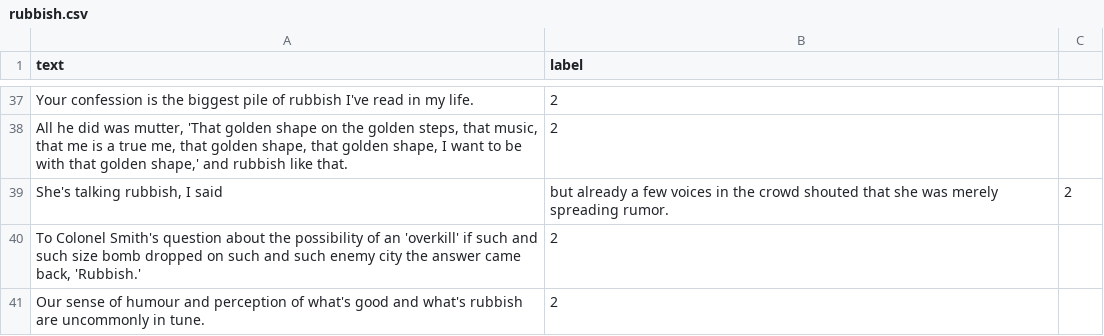
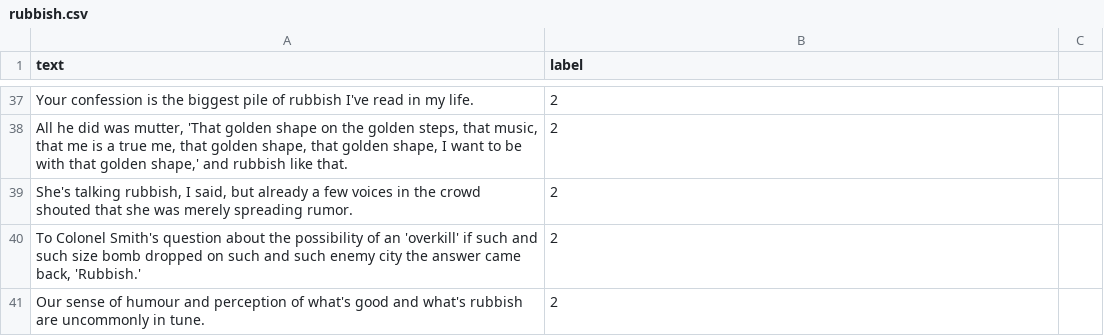
Before and after one commit to Tiny-Quant/CS-7322-NLP-Final-Project, a CSV file: Program 3/rubbish.csv, drawn as a sheet; only a part is shown, gaps mark what is left out; removed rows and columns are numbered as before the commit, all else as after; the diff names each change by its address in the sheet, - before the commit and + after, or states it on an @@ line.

Commit message:
Fixed yet another typo in rubbish.csv.

```diff
--- a/Program 3/rubbish.csv
+++ b/Program 3/rubbish.csv
-row 39: She's talking rubbish, I said | but already a few voices in the crowd shouted that she was merely spreading rumor. | 2
+row 39: She's talking rubbish, I said, but already a few voices in the crowd shouted that she was merely spreading rumor. | 2
```
Also changed, not shown: 3 other files.
